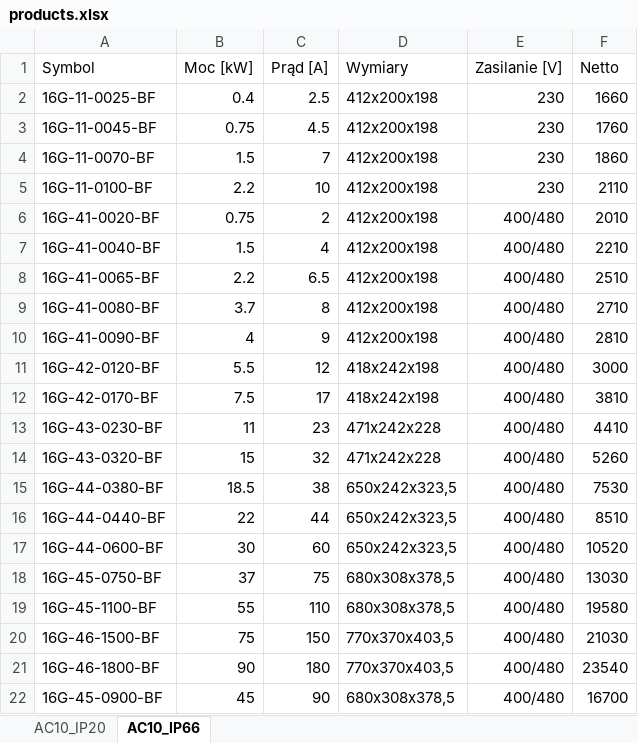
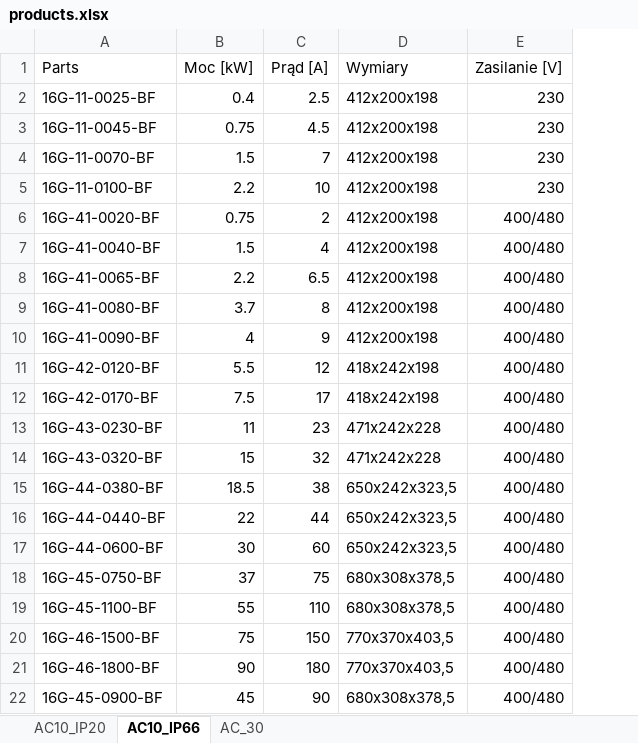
Before and after one commit to miq87/BttConnect, an Excel workbook: src/main/resources/products.xlsx, sheet AC10_IP66, drawn as a sheet; values as stored, in another font and other column widths than the file's, no borders; table styles not drawn; the diff names each change by its address in the sheet, - before the commit and + after, or states it on an @@ line.

```diff
--- a/src/main/resources/products.xlsx (sheet AC10_IP66)
+++ b/src/main/resources/products.xlsx (sheet AC10_IP66)
+sheet tab: AC_30
-column F (Netto), rows 2-22: 1660 | 1760 | 1860 | 2110 | 2010 | 2210 | 2510 | 2710 | 2810 | 3000 | 3810 | 4410 | 5260 | 7530 | 8510 | 10520 | 13030 | 19580 | 21030 | 23540 | 16700
-A1: Symbol
+A1: Parts
```
Also changed, not shown: sheet AC10_IP20, 11 other files.
